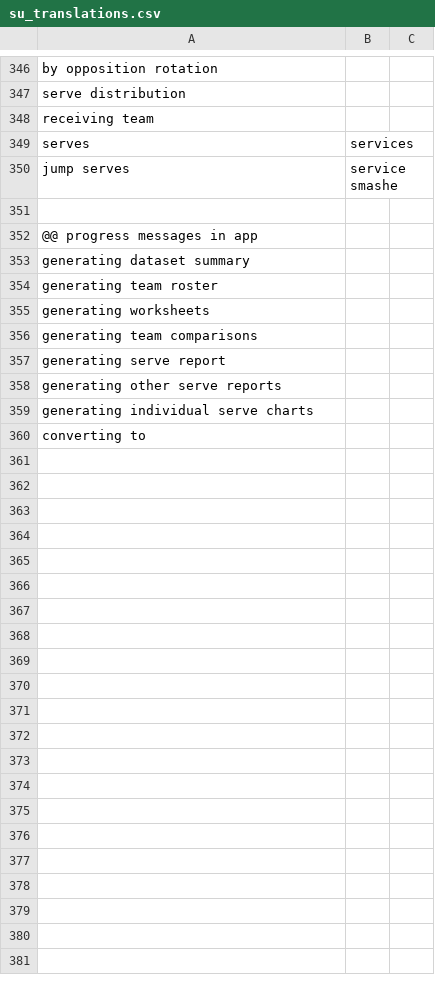
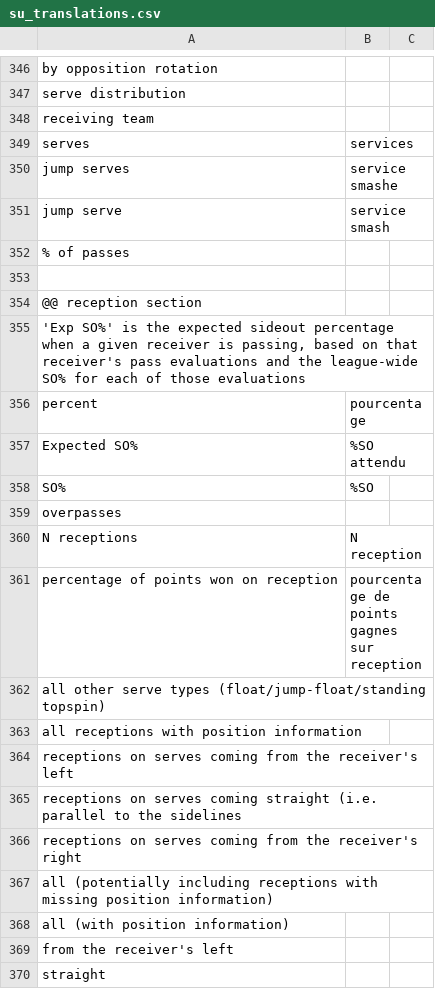
Before and after one commit to scienceuntangled/sui18n, a CSV file: inst/extdata/su_translations.csv, drawn as a sheet; only a part is shown, gaps mark what is left out; the shorter side is filled out with more unchanged rows; the diff covers the shown part only.

Commit message:
more, some case adjustments

```diff
--- a/inst/extdata/su_translations.csv
+++ b/inst/extdata/su_translations.csv
@@ -350 +350,21 @@ serves,services,
 jump serves,service smashe,
+jump serve,service smash,
+% of passes,
+
+@@ reception section
+"'Exp SO%' is the expected sideout percentage when a given receiver is passing, based on that receiver's pass evaluations and the league-wide SO% for each of those evaluations",
+percent,pourcentage,
+Expected SO%,%SO attendu,
+SO%,%SO,
+overpasses,
+N receptions,N reception,
+percentage of points won on reception,pourcentage de points gagnes sur reception
+all other serve types (float/jump-float/standing topspin),
+all receptions with position information,
+receptions on serves coming from the receiver's left,
+receptions on serves coming straight (i.e. parallel to the sidelines,
+receptions on serves coming from the receiver's right,
+all (potentially including receptions with missing position information),
+all (with position information),
+from the receiver's left,
+straight,
```
Also changed, not shown: 19 added rows, 6 removed rows, 2 moved rows and 94 edited cells elsewhere in this file.
